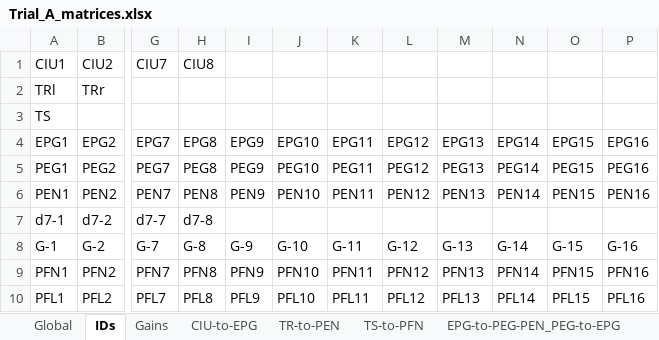
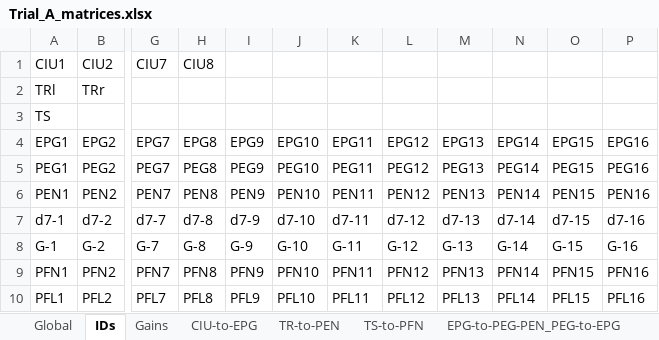
Before and after one commit to bClemot-Sc/Megalopta_CX, an Excel workbook: Connectivity_matrices/Trial_A_matrices.xlsx, sheet IDs, drawn as a sheet; only a part is shown, gaps mark what is left out; values as stored, in another font and other column widths than the file's, no borders; the diff names each change by its address in the sheet, - before the commit and + after, or states it on an @@ line.

```diff
--- a/Connectivity_matrices/Trial_A_matrices.xlsx (sheet IDs)
+++ b/Connectivity_matrices/Trial_A_matrices.xlsx (sheet IDs)
-I7 (EPG9): (empty)
+I7 (EPG9): d7-9
-J7 (EPG10): (empty)
+J7 (EPG10): d7-10
-K7 (EPG11): (empty)
+K7 (EPG11): d7-11
-L7 (EPG12): (empty)
+L7 (EPG12): d7-12
-M7 (EPG13): (empty)
+M7 (EPG13): d7-13
-N7 (EPG14): (empty)
+N7 (EPG14): d7-14
-O7 (EPG15): (empty)
+O7 (EPG15): d7-15
-P7 (EPG16): (empty)
+P7 (EPG16): d7-16
```
Also changed, not shown: sheet Global, sheet EPG-to-d7, sheet d7-to-EPG-PEG-PEN-PFN-PFL, sheet Gains, formulas that keep their value, Connectivity_matrices/Test_5_matrices.xlsx, Connectivity_matrices/Test_7_matrices.xlsx, 17 other files.
